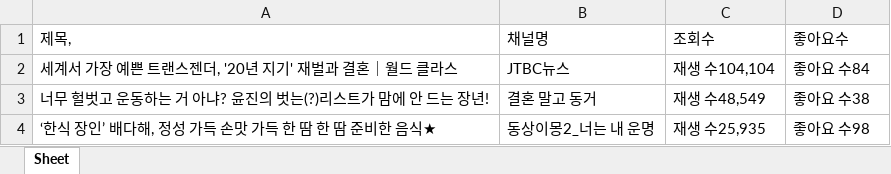
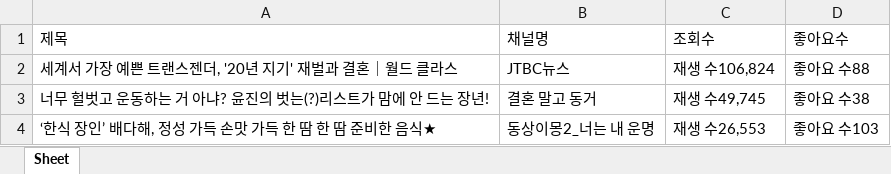
Before and after one commit to Sodaengdong/Web_Crawling, an Excel workbook: excel/네이버TV/naver_tv.xlsx, sheet Sheet, drawn as a sheet; values as stored, in another font and other column widths than the file's, no borders; the diff names each change by its address in the sheet, - before the commit and + after, or states it on an @@ line.

```diff
--- a/excel/네이버TV/naver_tv.xlsx (sheet Sheet)
+++ b/excel/네이버TV/naver_tv.xlsx (sheet Sheet)
-A1: 제목,
+A1: 제목
-C2 (조회수): 재생 수104,104
+C2 (조회수): 재생 수106,824
-D2 (좋아요수): 좋아요 수84
+D2 (좋아요수): 좋아요 수88
-C3 (조회수): 재생 수48,549
+C3 (조회수): 재생 수49,745
-C4 (조회수): 재생 수25,935
+C4 (조회수): 재생 수26,553
-D4 (좋아요수): 좋아요 수98
+D4 (좋아요수): 좋아요 수103
```
Also changed, not shown: 1 other file.
